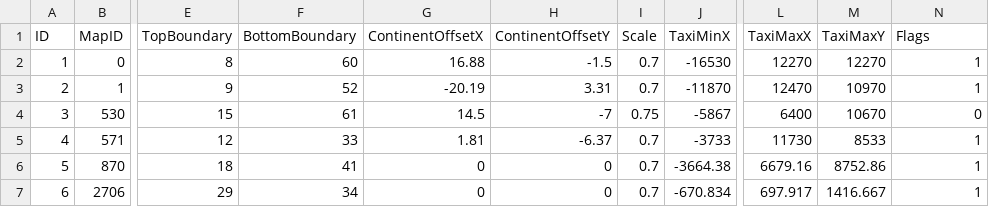
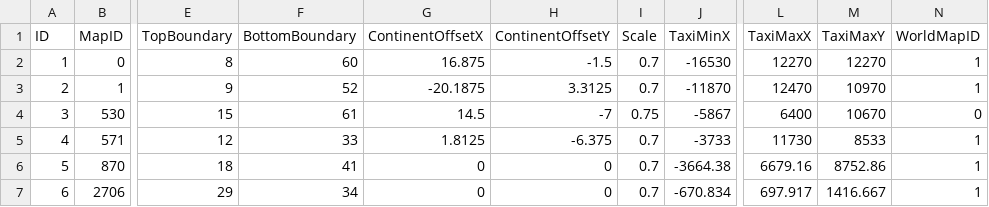
Before and after one commit to darkmord1991/DarkChaos-255, a CSV file: Custom/CSV DBC/WorldMapContinent.csv, drawn as a sheet; only a part is shown, gaps mark what is left out; the diff names each change by its address in the sheet, - before the commit and + after, or states it on an @@ line.

Commit message:
feat(DB/Map): Add new guild house map and difficulty entries
- Introduced new guild house map (ID: 1413) for Dalaran.
- Updated MapDifficulty to include the new guild house map.
- Adjusted WorldMapContinent to accommodate new map boundaries.
- Enhanced guild house teleportation logic to support multiple map skins.
- Ensured decorations and instance management reflect the chosen guild house.

```diff
--- a/Custom/CSV DBC/WorldMapContinent.csv
+++ b/Custom/CSV DBC/WorldMapContinent.csv
-N1: Flags
+N1: WorldMapID
-G2 (ContinentOffsetX): 16.88
+G2 (ContinentOffsetX): 16.875
-G3 (ContinentOffsetX): -20.19
+G3 (ContinentOffsetX): -20.1875
-H3 (ContinentOffsetY): 3.31
+H3 (ContinentOffsetY): 3.3125
-G5 (ContinentOffsetX): 1.81
+G5 (ContinentOffsetX): 1.8125
-H5 (ContinentOffsetY): -6.37
+H5 (ContinentOffsetY): -6.375
```
Also changed, not shown: Custom/CSV DBC/Map.csv, Custom/CSV DBC/MapDifficulty.csv, 17 other files.
